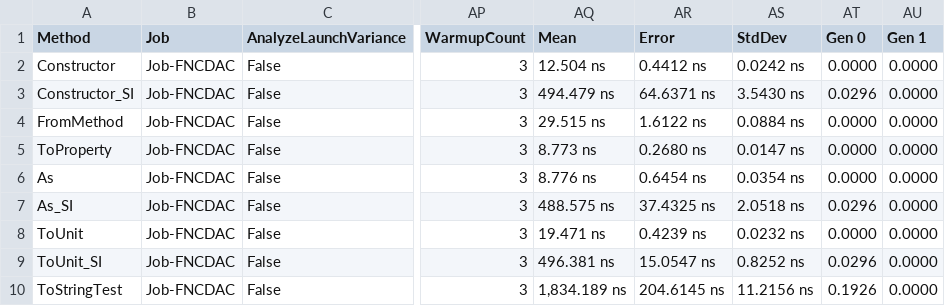
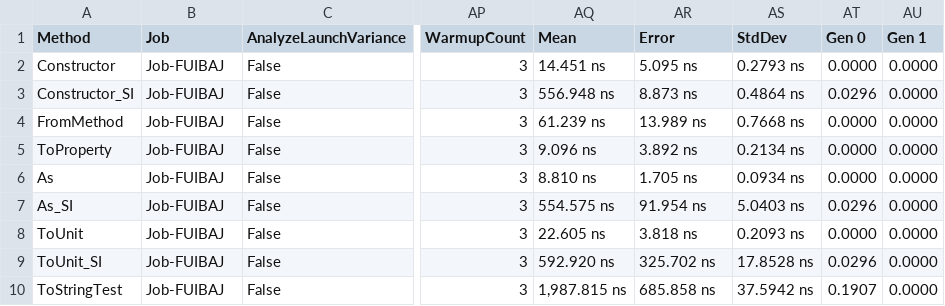
Before and after one commit to lipchev/UnitsNet-Benchmarks, a CSV file: benchmarks/net472/results/UnitsNet.Benchmark.UnitsNetBenchmarks-report.csv, drawn as a sheet; only a part is shown, gaps mark what is left out; the diff covers the shown part only; the diff names each change by its address in the sheet, - before the commit and + after, or states it on an @@ line.

Commit message:
Automatic benchmark generation for 47b8cf46641ee930a7f854c50f20bf54517969e1

```diff
--- a/benchmarks/net472/results/UnitsNet.Benchmark.UnitsNetBenchmarks-report.csv
+++ b/benchmarks/net472/results/UnitsNet.Benchmark.UnitsNetBenchmarks-report.csv
-B2:B10 (Job): Job-FNCDAC
+B2:B10 (Job): Job-FUIBAJ
-AQ2 (Mean): 12.504 ns
+AQ2 (Mean): 14.451 ns
-AR2 (Error): 0.4412 ns
+AR2 (Error): 5.095 ns
-AS2 (StdDev): 0.0242 ns
+AS2 (StdDev): 0.2793 ns
-AQ3 (Mean): 494.479 ns
+AQ3 (Mean): 556.948 ns
-AR3 (Error): 64.6371 ns
+AR3 (Error): 8.873 ns
-AS3 (StdDev): 3.5430 ns
+AS3 (StdDev): 0.4864 ns
-AQ4 (Mean): 29.515 ns
+AQ4 (Mean): 61.239 ns
-AR4 (Error): 1.6122 ns
+AR4 (Error): 13.989 ns
-AS4 (StdDev): 0.0884 ns
+AS4 (StdDev): 0.7668 ns
-AQ5 (Mean): 8.773 ns
+AQ5 (Mean): 9.096 ns
-AR5 (Error): 0.2680 ns
+AR5 (Error): 3.892 ns
-AS5 (StdDev): 0.0147 ns
+AS5 (StdDev): 0.2134 ns
-AQ6 (Mean): 8.776 ns
+AQ6 (Mean): 8.810 ns
-AR6 (Error): 0.6454 ns
+AR6 (Error): 1.705 ns
-AS6 (StdDev): 0.0354 ns
+AS6 (StdDev): 0.0934 ns
-AQ7 (Mean): 488.575 ns
+AQ7 (Mean): 554.575 ns
-AR7 (Error): 37.4325 ns
+AR7 (Error): 91.954 ns
-AS7 (StdDev): 2.0518 ns
+AS7 (StdDev): 5.0403 ns
-AQ8 (Mean): 19.471 ns
+AQ8 (Mean): 22.605 ns
-AR8 (Error): 0.4239 ns
+AR8 (Error): 3.818 ns
-AS8 (StdDev): 0.0232 ns
+AS8 (StdDev): 0.2093 ns
-AQ9 (Mean): 496.381 ns
+AQ9 (Mean): 592.920 ns
-AR9 (Error): 15.0547 ns
+AR9 (Error): 325.702 ns
-AS9 (StdDev): 0.8252 ns
+AS9 (StdDev): 17.8528 ns
-AQ10 (Mean): 1,834.189 ns
+AQ10 (Mean): 1,987.815 ns
-AR10 (Error): 204.6145 ns
+AR10 (Error): 685.858 ns
-AS10 (StdDev): 11.2156 ns
+AS10 (StdDev): 37.5942 ns
-AT10 (Gen 0): 0.1926
+AT10 (Gen 0): 0.1907
```
Also changed, not shown: 41 edited cells elsewhere in this file, 5 other files.
